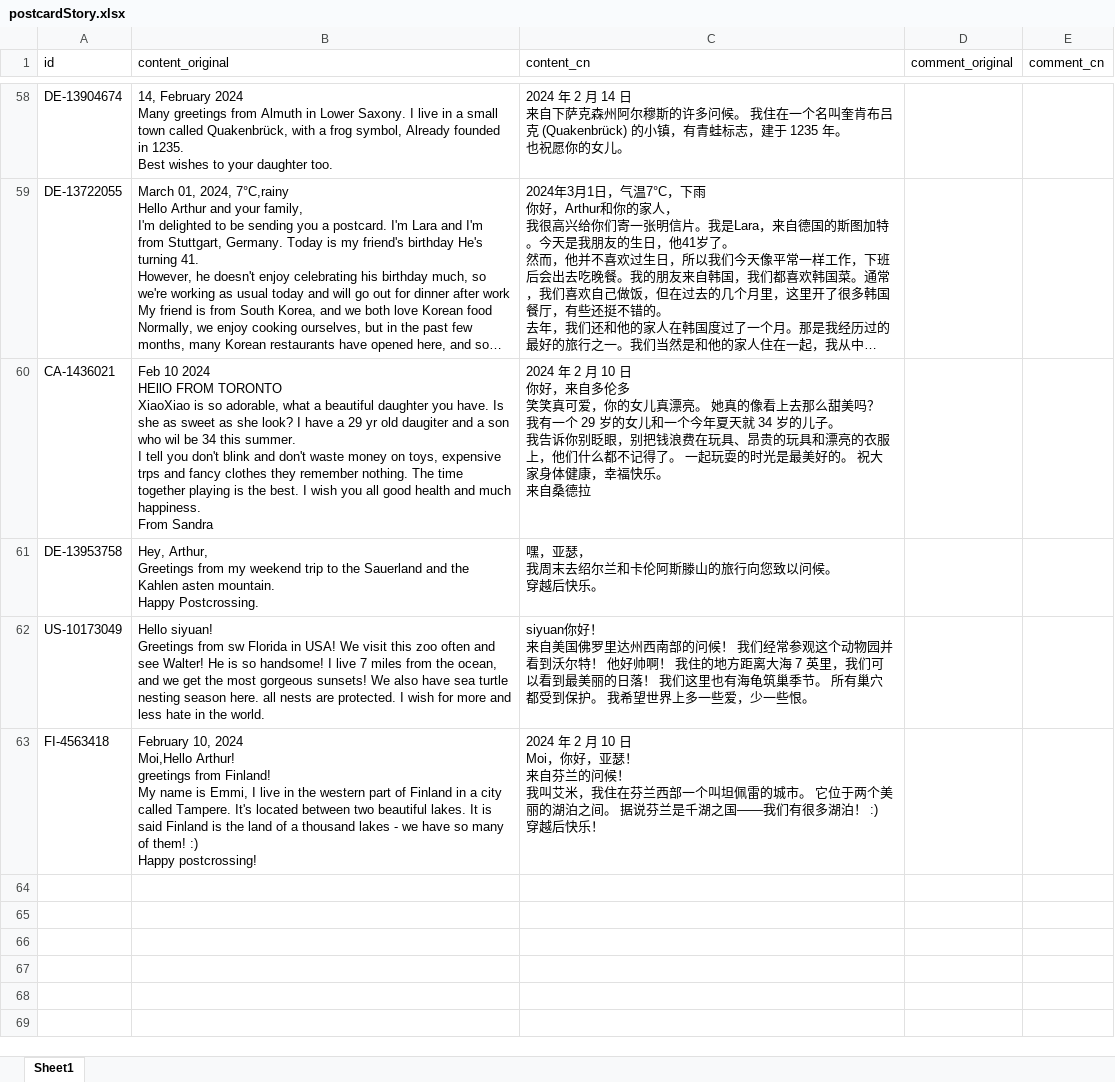
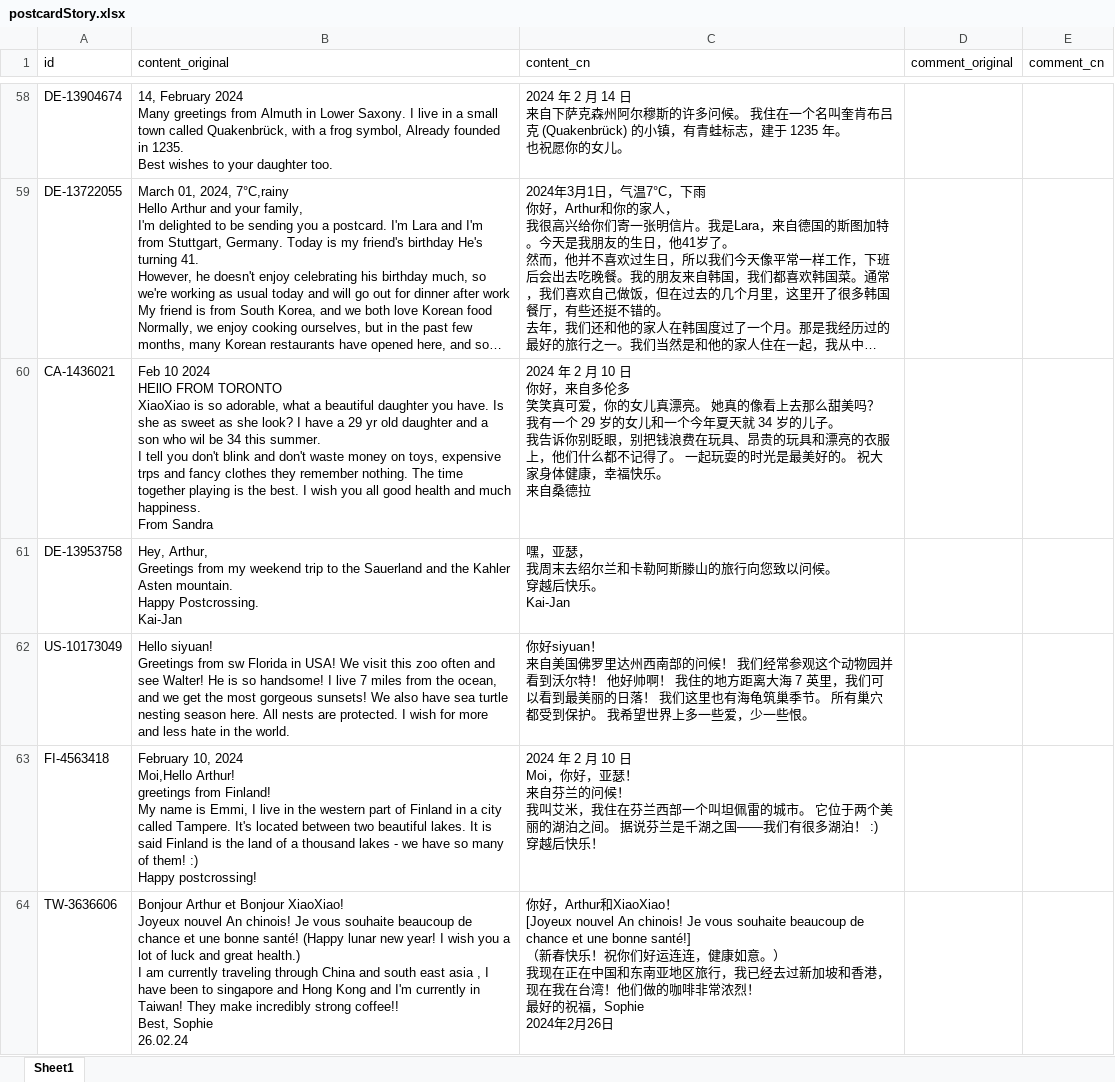
Before and after one commit to arthurfsy2/Postcrossing_map_generator, an Excel workbook: template/postcardStory.xlsx, sheet Sheet1, drawn as a sheet; only a part is shown, gaps mark what is left out; long unchanged cells end in …; values as stored, in another font and other column widths than the file's, no borders; ↵ is a line break in a cell; the diff names each change by its address in the sheet, - before the commit and + after, or states it on an @@ line.

```diff
--- a/template/postcardStory.xlsx (sheet Sheet1)
+++ b/template/postcardStory.xlsx (sheet Sheet1)
-B60 (content_original): …yr old daugiter and a…
+B60 (content_original): …yr old daughter and a…
-B61 (content_original): …and the Kahlen asten mountain. ↵ Happy Postcrossing.
+B61 (content_original): …and the Kahler Asten mountain. ↵ Happy Postcrossing. ↵ Kai-Jan
-C61 (content_cn): 嘿，亚瑟， ↵ 我周末去绍尔兰和卡伦阿斯滕山的旅行向您致以问候。 ↵ 穿越后快乐。
+C61 (content_cn): 嘿，亚瑟， ↵ 我周末去绍尔兰和卡勒阿斯滕山的旅行向您致以问候。 ↵ 穿越后快乐。 ↵ Kai-Jan
-B62 (content_original): …season here. all nests are…
+B62 (content_original): …season here. All nests are…
-C62 (content_cn): siyuan你好！ ↵ 来自…
+C62 (content_cn): 你好siyuan！ ↵ 来自…
+row 64: TW-3636606 | Bonjour Arthur et Bonjour XiaoXiao! ↵ Joyeux nouvel An chinois! Je vous souhaite beaucoup de chance et une bonne santé! (Happy lunar new year! I wish you a lot of luck and great health.) ↵ I am currently traveling through China and south east asia , I have been to singapore and Hong Kong and I'm currently in Taiwan! They make incredibly strong coffee!! ↵ Best, Sophie ↵ 26.02.24 | 你好，Arthur和XiaoXiao！ ↵ [Joyeux nouvel An chinois! Je vous souhaite beaucoup de chance et une bonne santé!] ↵ （新春快乐！祝你们好运连连，健康如意。） ↵ 我现在正在中国和东南亚地区旅行，我已经去过新加坡和香港，现在我在台湾！他们做的咖啡非常浓烈！ ↵ 最好的祝福，Sophie ↵ 2024年2月26日
```
Also changed, not shown: 1 other file.
